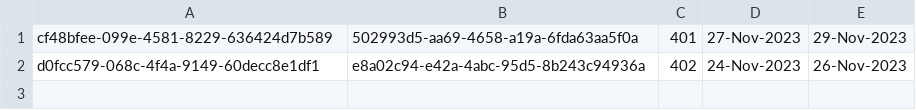
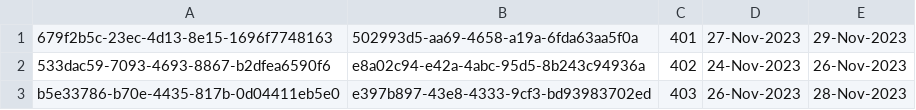
Before and after one commit to TeamChrome/TeamChrome, a CSV file: src/main/java/data/CurrentReservations.csv, drawn as a sheet.

```diff
--- a/src/main/java/data/CurrentReservations.csv
+++ b/src/main/java/data/CurrentReservations.csv
@@ -1,2 +1,3 @@
-cf48bfee-099e-4581-8229-636424d7b589,502993d5-aa69-4658-a19a-6fda63aa5f0a,401,27-Nov-2023,29-Nov-2023
-d0fcc579-068c-4f4a-9149-60decc8e1df1,e8a02c94-e42a-4abc-95d5-8b243c94936a,402,24-Nov-2023,26-Nov-2023
+679f2b5c-23ec-4d13-8e15-1696f7748163,502993d5-aa69-4658-a19a-6fda63aa5f0a,401,27-Nov-2023,29-Nov-2023
+533dac59-7093-4693-8867-b2dfea6590f6,e8a02c94-e42a-4abc-95d5-8b243c94936a,402,24-Nov-2023,26-Nov-2023
+b5e33786-b70e-4435-817b-0d04411eb5e0,e397b897-43e8-4333-9cf3-bd93983702ed,403,26-Nov-2023,28-Nov-2023
```
Also changed, not shown: 5 other files.
